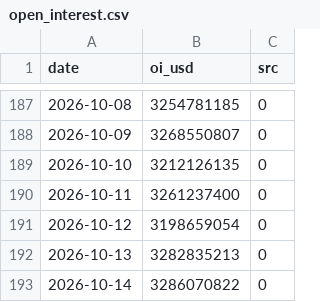
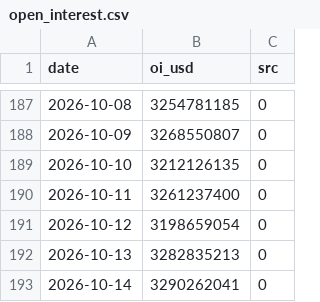
Before and after one commit to North7/tidemark, a CSV file: data/raw/open_interest.csv, drawn as a sheet; only a part is shown, gaps mark what is left out.

```diff
--- a/data/raw/open_interest.csv
+++ b/data/raw/open_interest.csv
@@ -192,2 +192,2 @@ date,oi_usd,src
 2026-10-13,3282835213,0
-2026-10-14,3286070822,0
+2026-10-14,3290262041,0
```
Also changed, not shown: data/indicators.csv, data/raw/basis.csv, 11 other files.
